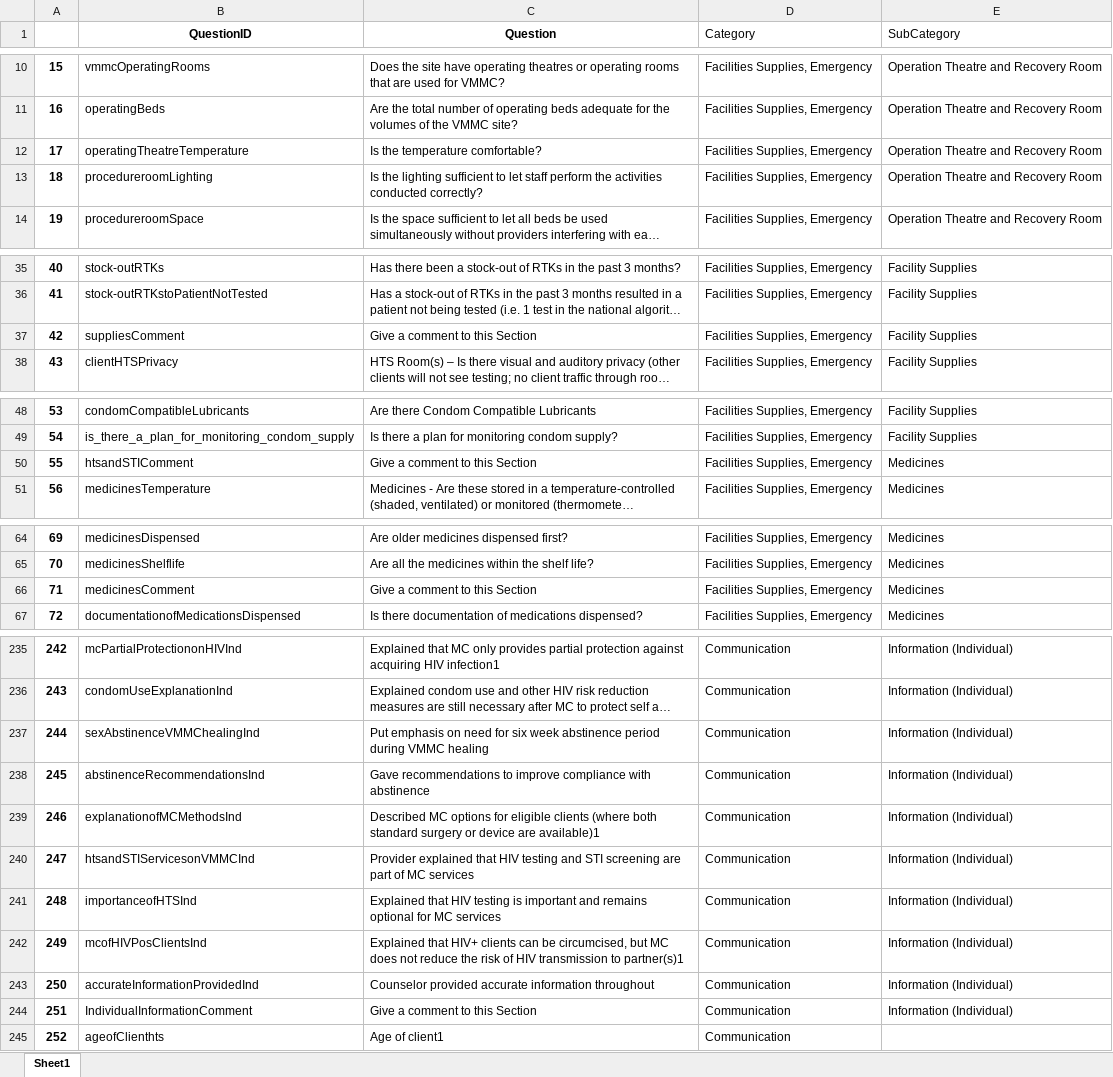
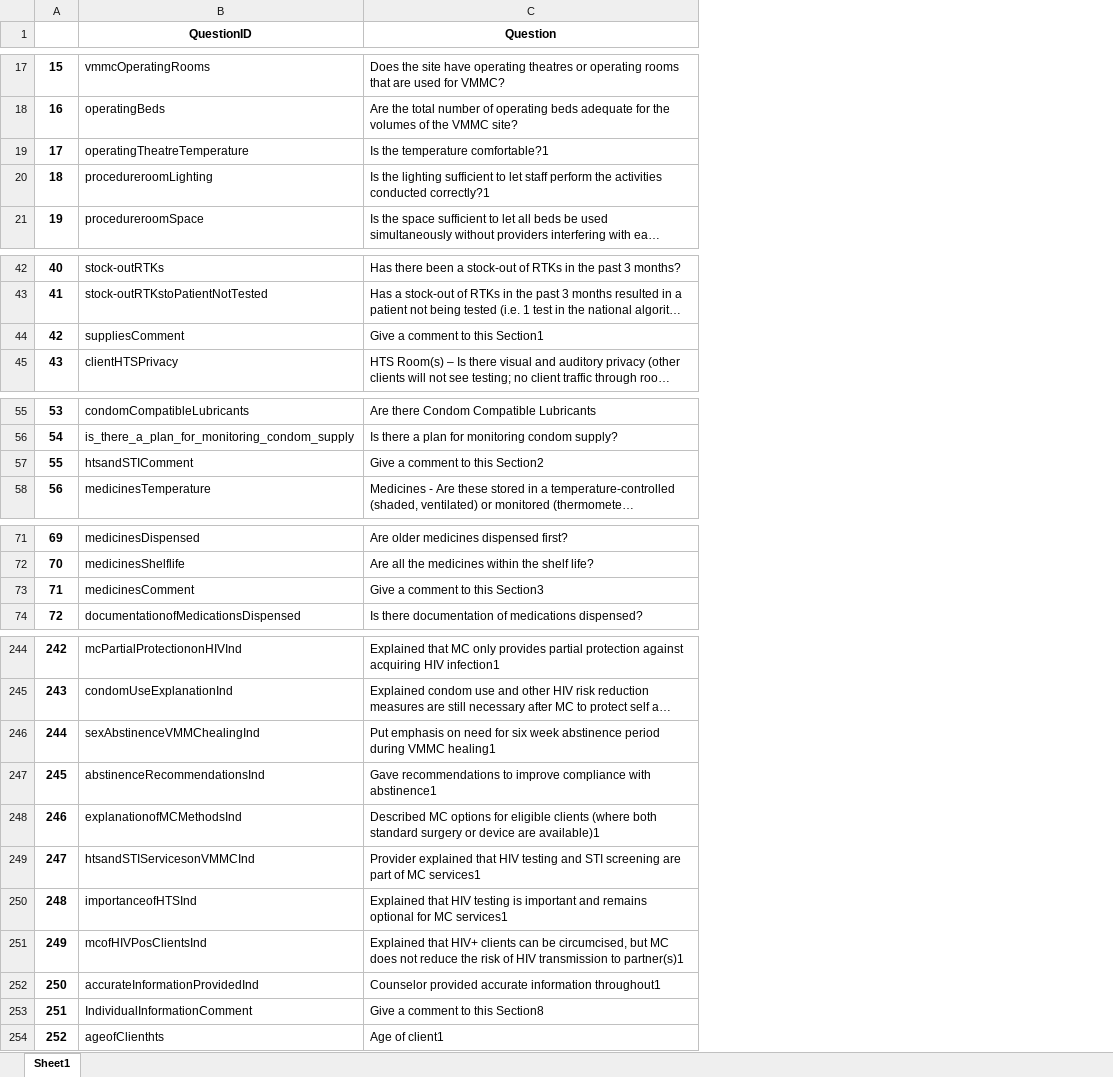
Before and after one commit to ashleymutenha/zazic-iqa, an Excel workbook: zazicOsdv.xlsx, sheet Sheet1, drawn as a sheet; only a part is shown, gaps mark what is left out; long unchanged cells end in …; values as stored, in another font and other column widths than the file's, no borders; removed rows and columns are numbered as before the commit, all else as after; the diff covers the shown part only; the diff names each change by its address in the sheet, - before the commit and + after, or states it on an @@ line.

```diff
--- a/zazicOsdv.xlsx (sheet Sheet1)
+++ b/zazicOsdv.xlsx (sheet Sheet1)
-column D (Category), rows 10-14: all Facilities Supplies, Emergency; rows 35-38: all Facilities Supplies, Emergency; rows 48-51: all Facilities Supplies, Emergency; rows 64-67: all Facilities Supplies, Emergency; rows 235-245: all Communication
-column E (SubCategory), rows 10-14: all Operation Theatre and Recovery Room; rows 35-38: all Facility Supplies; rows 48-51: Facility Supplies | Facility Supplies | Medicines | Medicines; rows 64-67: all Medicines; rows 235-244: all Information (Individual)
-C19 (Question): Is the temperature comfortable?
+C19 (Question): Is the temperature comfortable?1
-C20 (Question): …activities conducted correctly?
+C20 (Question): …activities conducted correctly?1
-C44 (Question): Give a comment to this Section
+C44 (Question): Give a comment to this Section1
-C57 (Question): Give a comment to this Section
+C57 (Question): Give a comment to this Section2
-C73 (Question): Give a comment to this Section
+C73 (Question): Give a comment to this Section3
-C246 (Question): …during VMMC healing
+C246 (Question): …during VMMC healing1
-C247 (Question): …compliance with abstinence
+C247 (Question): …compliance with abstinence1
-C249 (Question): …of MC services
+C249 (Question): …of MC services1
-C250 (Question): …for MC services
+C250 (Question): …for MC services1
-C252 (Question): …accurate information throughout
+C252 (Question): …accurate information throughout1
-C253 (Question): Give a comment to this Section
+C253 (Question): Give a comment to this Section8
```
Also changed, not shown: 18 added rows and 1 edited cell elsewhere in this sheet, data.xlsx, revisedOsdv.xlsx, 11 other files.
